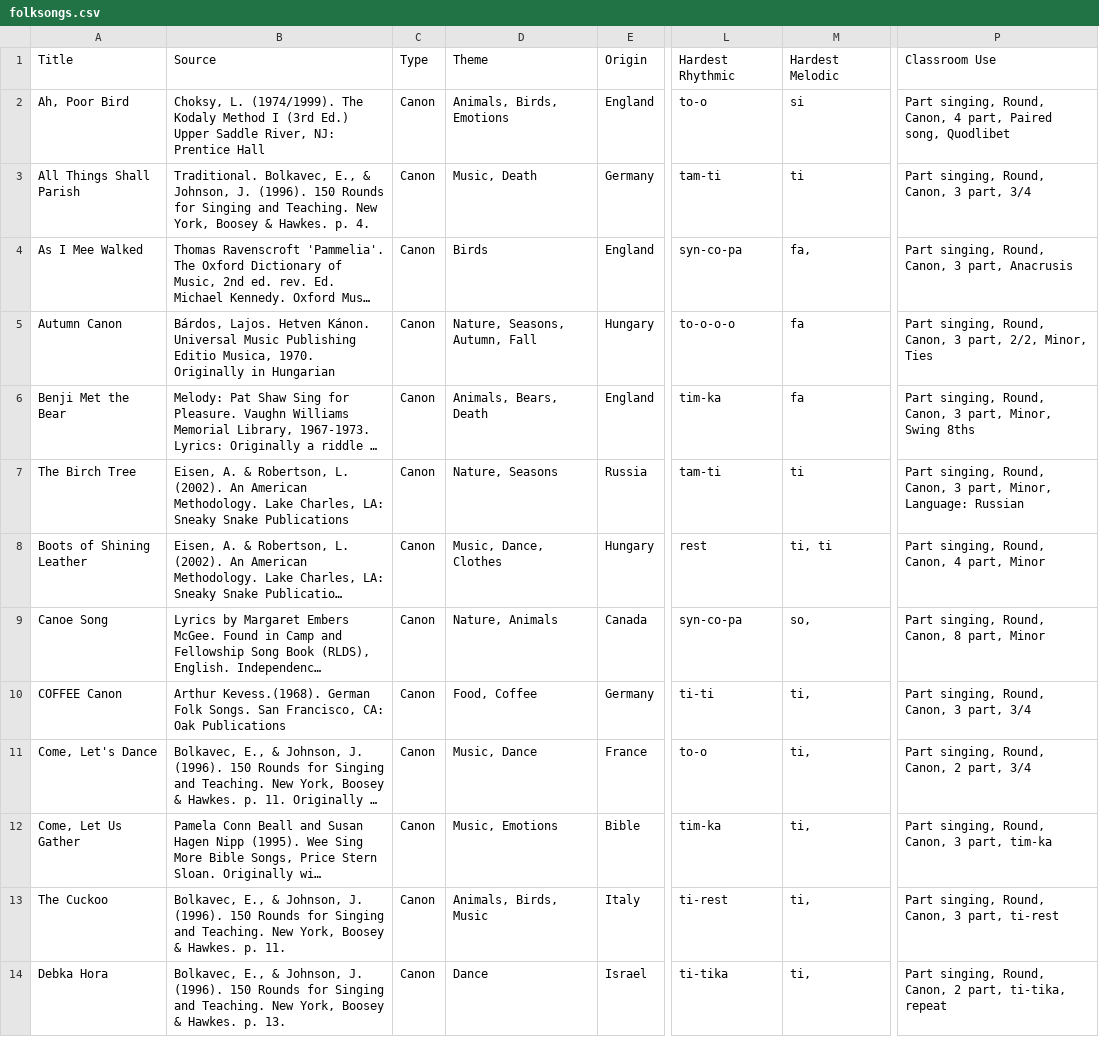
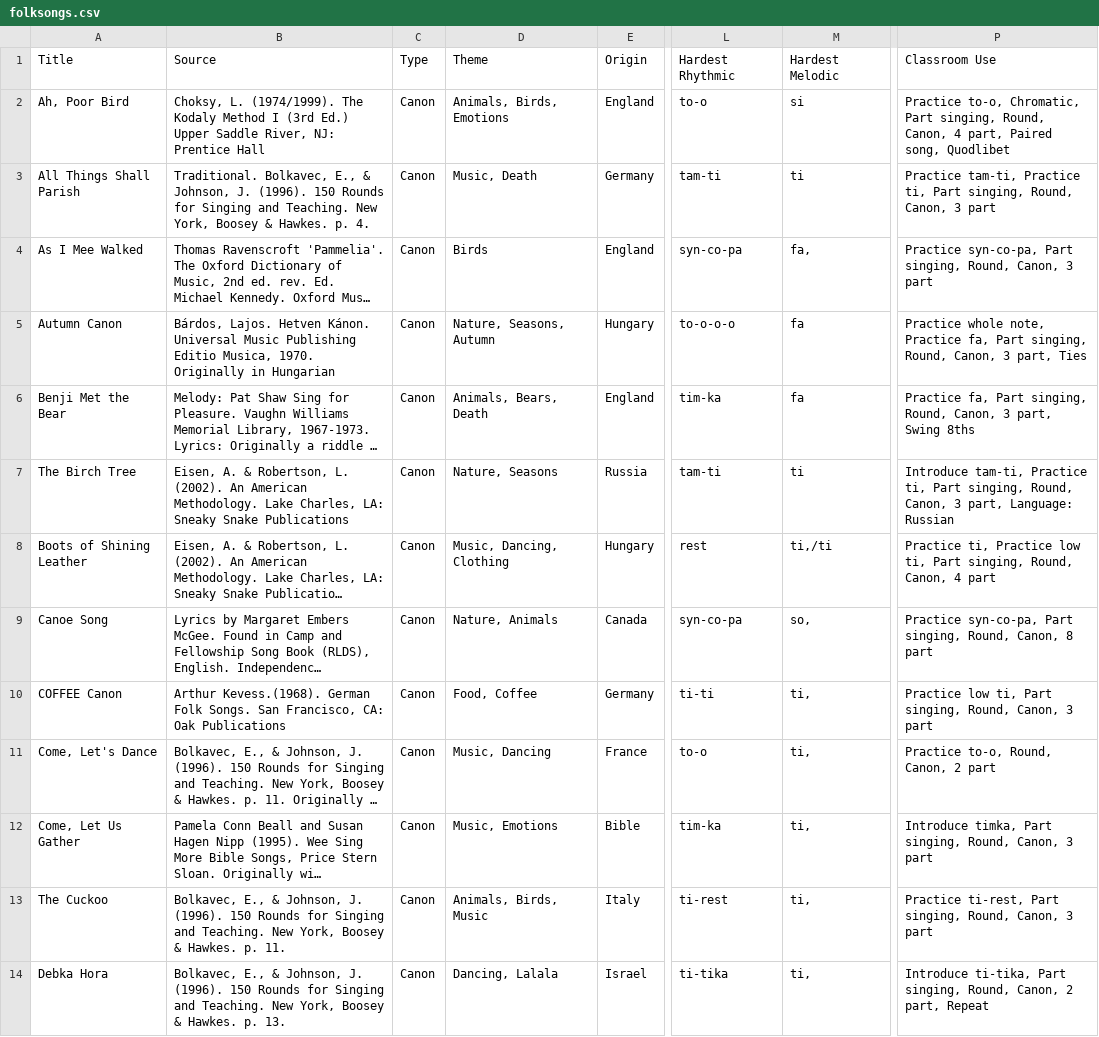
Before and after one commit to MasInYoFace/Folkedex, a CSV file: folksongs.csv, drawn as a sheet; only a part is shown, gaps mark what is left out; long unchanged cells end in …; the diff covers the shown part only; the diff names each change by its address in the sheet, - before the commit and + after, or states it on an @@ line.

```diff
--- a/folksongs.csv
+++ b/folksongs.csv
-P2: Part singing,…
+P2: Practice to-o, Chromatic, Part singing,…
-P3: Part singing, Round, Canon, 3 part, 3/4
+P3: Practice tam-ti, Practice ti, Part singing, Round, Canon, 3 part
-P4: Part singing, Round, Canon, 3 part, Anacrusis
+P4: Practice syn-co-pa, Part singing, Round, Canon, 3 part
-D5: Nature, Seasons, Autumn, Fall
+D5: Nature, Seasons, Autumn
-P5: Part singing, Round, Canon, 3 part, 2/2, Minor, Ties
+P5: Practice whole note, Practice fa, Part singing, Round, Canon, 3 part, Ties
-P6: Part singing, Round, Canon, 3 part, Minor, Swing 8ths
+P6: Practice fa, Part singing, Round, Canon, 3 part, Swing 8ths
-P7: Part singing, Round, Canon, 3 part, Minor, Language: Russian
+P7: Introduce tam-ti, Practice ti, Part singing, Round, Canon, 3 part, Language: Russian
-D8: Music, Dance, Clothes
+D8: Music, Dancing, Clothing
-M8: ti, ti
+M8: ti,/ti
-P8: Part singing, Round, Canon, 4 part, Minor
+P8: Practice ti, Practice low ti, Part singing, Round, Canon, 4 part
-P9: Part singing, Round, Canon, 8 part, Minor
+P9: Practice syn-co-pa, Part singing, Round, Canon, 8 part
-P10: Part singing, Round, Canon, 3 part, 3/4
+P10: Practice low ti, Part singing, Round, Canon, 3 part
-D11: Music, Dance
+D11: Music, Dancing
-P11: Part singing, Round, Canon, 2 part, 3/4
+P11: Practice to-o, Round, Canon, 2 part
-P12: Part singing, Round, Canon, 3 part, tim-ka
+P12: Introduce timka, Part singing, Round, Canon, 3 part
-P13: Part singing, Round, Canon, 3 part, ti-rest
+P13: Practice ti-rest, Part singing, Round, Canon, 3 part
-D14: Dance
+D14: Dancing, Lalala
-P14: Part singing, Round, Canon, 2 part, ti-tika, repeat
+P14: Introduce ti-tika, Part singing, Round, Canon, 2 part, Repeat
```
Also changed, not shown: 157 edited cells elsewhere in this file, 5 other files.
